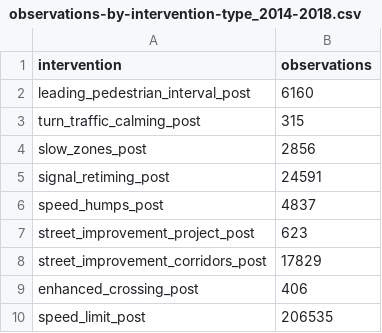
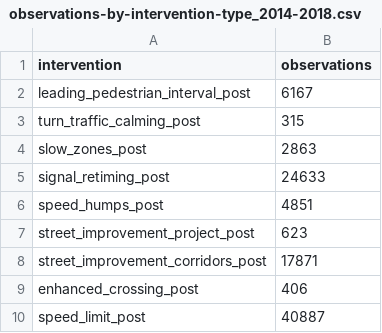
Before and after one commit to NewYorkCityCouncil/vision-zero-final, a CSV file: data/output/observations-by-intervention-type_2014-2018.csv, drawn as a sheet.

```diff
--- a/data/output/observations-by-intervention-type_2014-2018.csv
+++ b/data/output/observations-by-intervention-type_2014-2018.csv
@@ -1,10 +1,10 @@
 intervention,observations
-leading_pedestrian_interval_post,6160
+leading_pedestrian_interval_post,6167
 turn_traffic_calming_post,315
-slow_zones_post,2856
-signal_retiming_post,24591
-speed_humps_post,4837
+slow_zones_post,2863
+signal_retiming_post,24633
+speed_humps_post,4851
 street_improvement_project_post,623
-street_improvement_corridors_post,17829
+street_improvement_corridors_post,17871
 enhanced_crossing_post,406
-speed_limit_post,206535
+speed_limit_post,40887
```
Also changed, not shown: data/output/observations-by-intervention-type_2015-2022.csv, data/output/speed_limit_intervention_table.csv, 1 other file.
